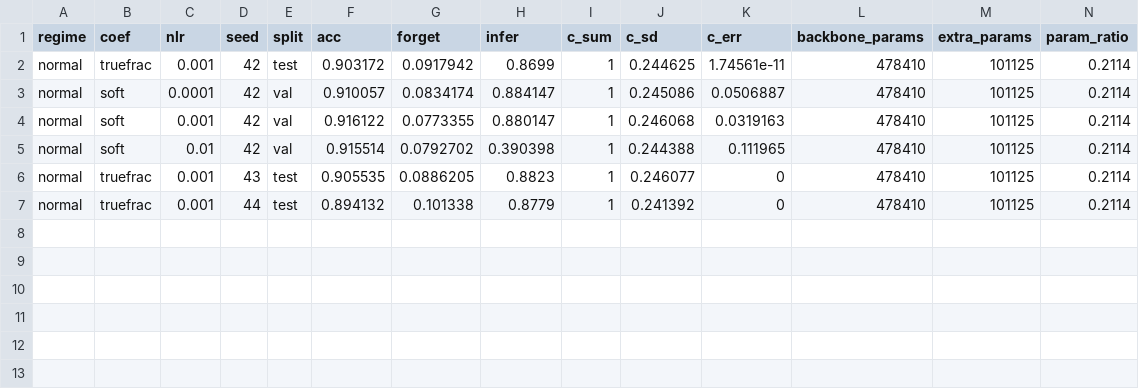
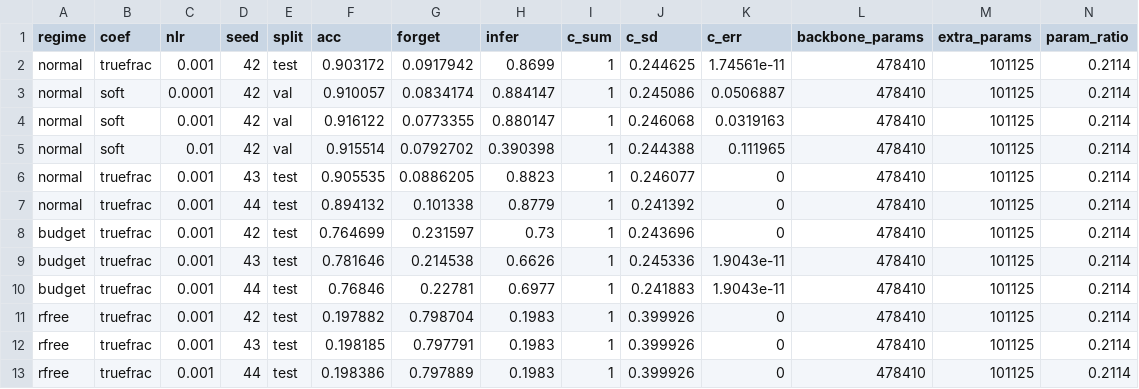
Before and after one commit to jaczao/neuromodulation, a TSV file: position_paper/loss_modulation_results_shards/coef-truefrac.tsv, drawn as a sheet; only a part is shown; rows hold the shown columns only; the diff names each change by its address in the sheet, - before the commit and + after, or states it on an @@ line.

```diff
--- a/position_paper/loss_modulation_results_shards/coef-truefrac.tsv
+++ b/position_paper/loss_modulation_results_shards/coef-truefrac.tsv
+row 8: budget | truefrac | 0.001 | 42 | test | 0.764699 | 0.231597 | 0.73 | 1 | 0.243696 | 0 | 478410 | 101125 | 0.2114
+row 9: budget | truefrac | 0.001 | 43 | test | 0.781646 | 0.214538 | 0.6626 | 1 | 0.245336 | 1.9043e-11 | 478410 | 101125 | 0.2114
+row 10: budget | truefrac | 0.001 | 44 | test | 0.76846 | 0.22781 | 0.6977 | 1 | 0.241883 | 1.9043e-11 | 478410 | 101125 | 0.2114
+row 11: rfree | truefrac | 0.001 | 42 | test | 0.197882 | 0.798704 | 0.1983 | 1 | 0.399926 | 0 | 478410 | 101125 | 0.2114
+row 12: rfree | truefrac | 0.001 | 43 | test | 0.198185 | 0.797791 | 0.1983 | 1 | 0.399926 | 0 | 478410 | 101125 | 0.2114
+row 13: rfree | truefrac | 0.001 | 44 | test | 0.198386 | 0.797889 | 0.1983 | 1 | 0.399926 | 0 | 478410 | 101125 | 0.2114
```
Also changed, not shown: position_paper/loss_modulation_results.tsv, position_paper/loss_modulation_results_shards/coef-dev_norm.tsv, 19 other files.
